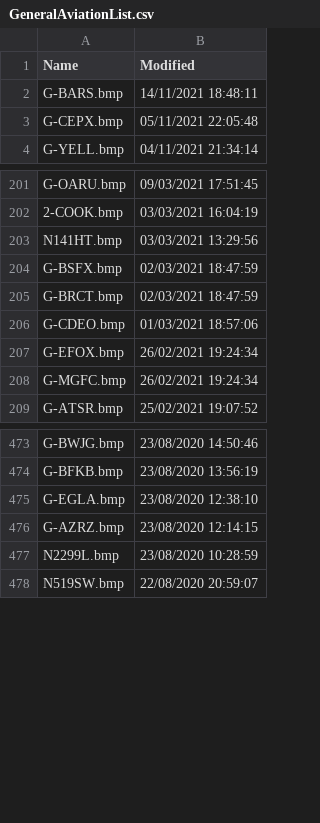
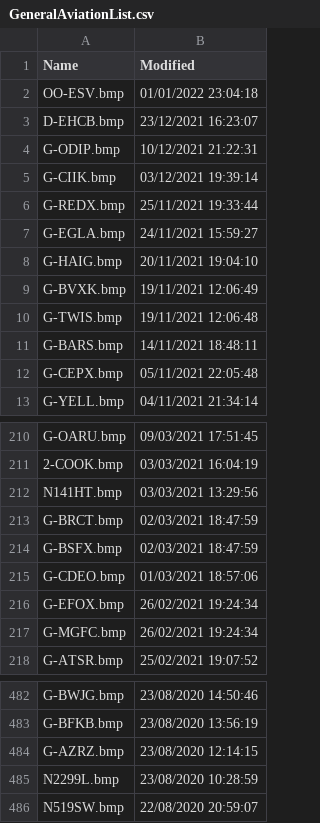
Before and after one commit to classicvalues/VRSOperatorFlags, a CSV file: GeneralAviationList.csv, drawn as a sheet; only a part is shown, gaps mark what is left out.

```diff
--- a/GeneralAviationList.csv
+++ b/GeneralAviationList.csv
@@ -1,2 +1,11 @@
 Name,Modified
+OO-ESV.bmp,01/01/2022 23:04:18
+D-EHCB.bmp,23/12/2021 16:23:07
+G-ODIP.bmp,10/12/2021 21:22:31
+G-CIIK.bmp,03/12/2021 19:39:14
+G-REDX.bmp,25/11/2021 19:33:44
+G-EGLA.bmp,24/11/2021 15:59:27
+G-HAIG.bmp,20/11/2021 19:04:10
+G-BVXK.bmp,19/11/2021 12:06:49
+G-TWIS.bmp,19/11/2021 12:06:48
 G-BARS.bmp,14/11/2021 18:48:11
@@ -203,4 +212,4 @@ G-OARU.bmp,09/03/2021 17:51:45
 N141HT.bmp,03/03/2021 13:29:56
+G-BRCT.bmp,02/03/2021 18:47:59
 G-BSFX.bmp,02/03/2021 18:47:59
-G-BRCT.bmp,02/03/2021 18:47:59
 G-CDEO.bmp,01/03/2021 18:57:06
@@ -474,3 +483,2 @@ G-BWJG.bmp,23/08/2020 14:50:46
 G-BFKB.bmp,23/08/2020 13:56:19
-G-EGLA.bmp,23/08/2020 12:38:10
 G-AZRZ.bmp,23/08/2020 12:14:15
```
Also changed, not shown: 1 other file.
